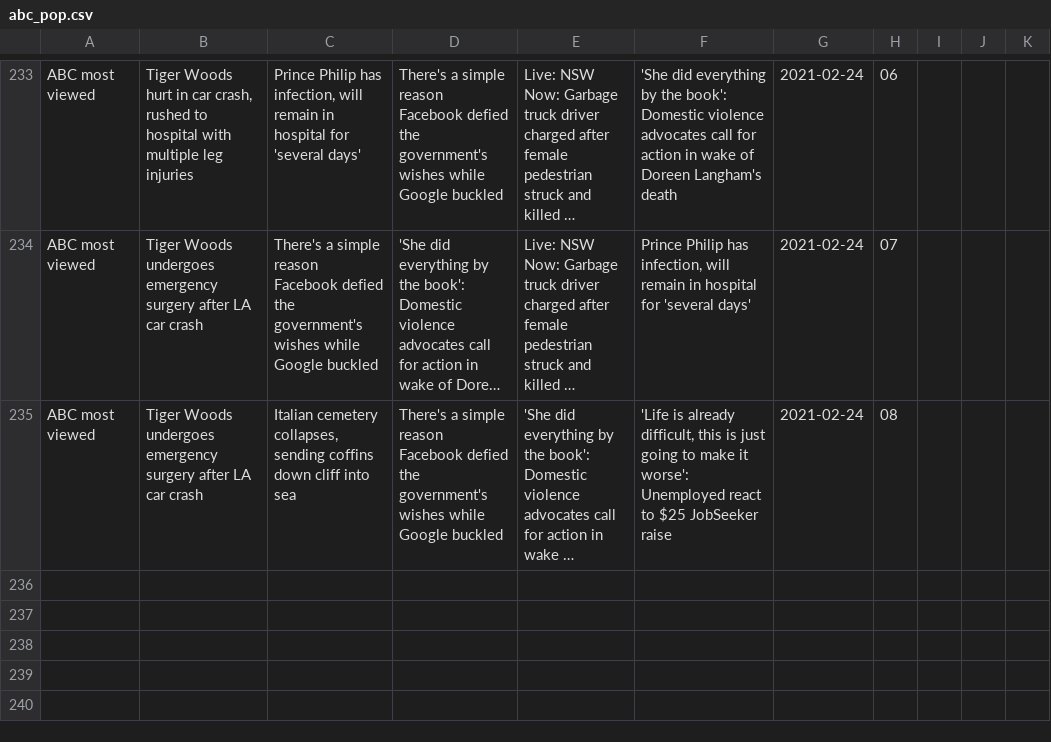
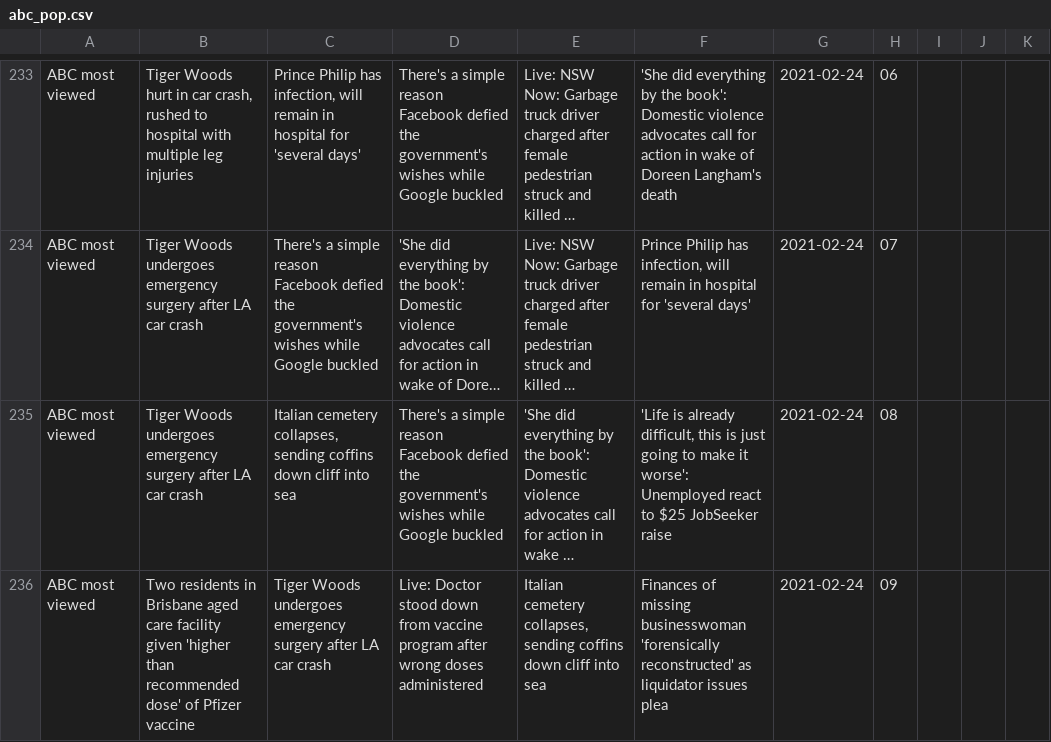
Before and after one commit to joshnicholas/trends, a CSV file: data/abc_pop.csv, drawn as a sheet; only a part is shown, gaps mark what is left out; long unchanged cells end in …; the diff names each change by its address in the sheet, - before the commit and + after, or states it on an @@ line.

Commit message:
Latest data: Tue Feb 23 23:33:50 UTC 2021

```diff
--- a/data/abc_pop.csv
+++ b/data/abc_pop.csv
+row 236: ABC most viewed | Two residents in Brisbane aged care facility given 'higher than recommended dose' of Pfizer vaccine | Tiger Woods undergoes emergency surgery after LA car crash | Live: Doctor stood down from vaccine program after wrong doses administered | Italian cemetery collapses, sending coffins down cliff into sea | Finances of missing businesswoman 'forensically reconstructed' as liquidator issues plea | 2021-02-24 | 09
```
